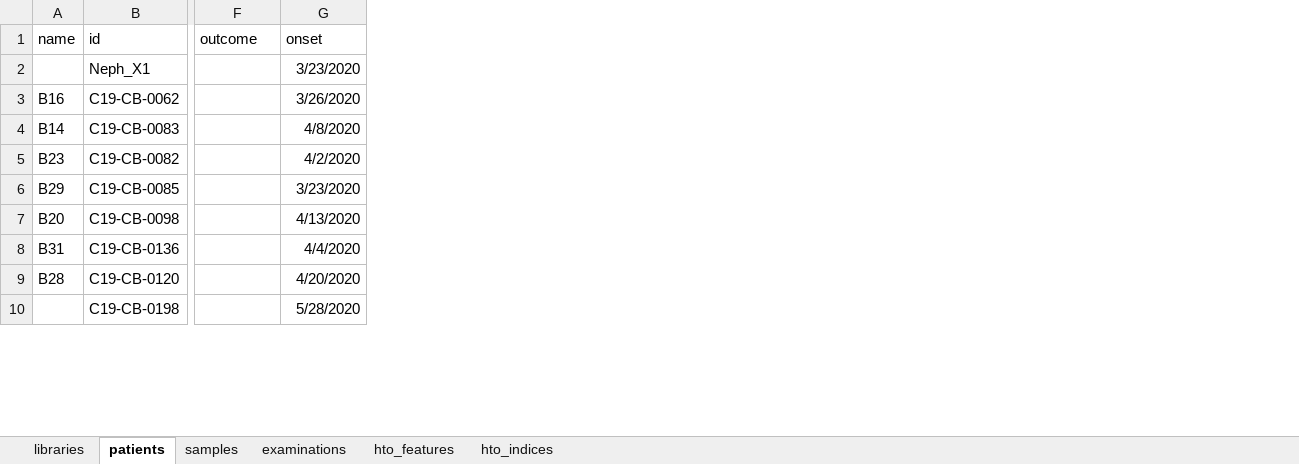
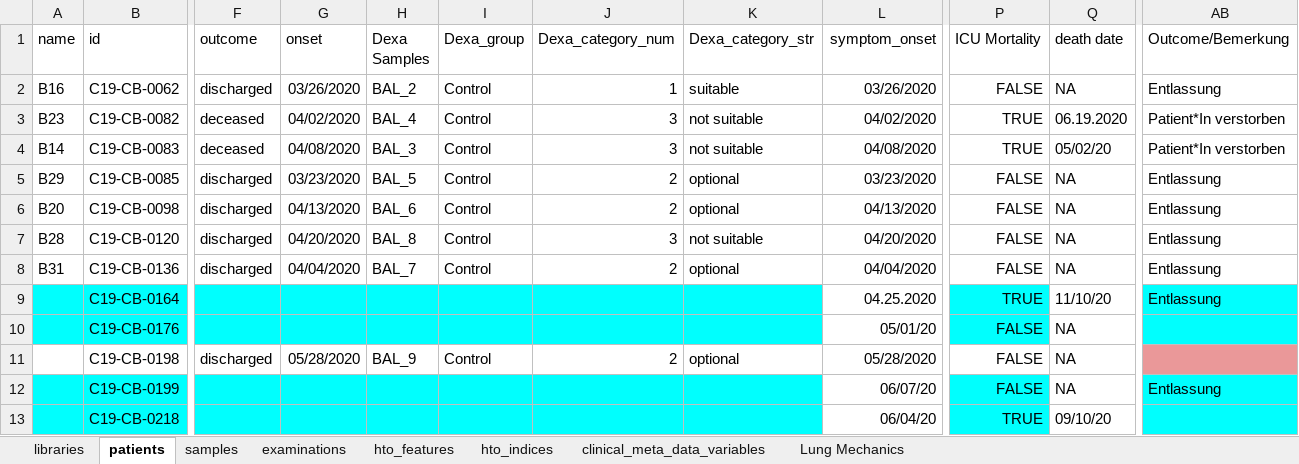
Before and after one commit to saliba-lab/covid19-bal-atlas-integration, an Excel workbook: docs/overview.xlsx, sheet patients, drawn as a sheet; only a part is shown, gaps mark what is left out; values as stored, in another font and other column widths than the file's, no borders; charts and pictures and conditional formats not drawn; removed rows and columns are numbered as before the commit, all else as after; rows hold the shown columns only; the diff covers the shown part only; the diff names each change by its address in the sheet, - before the commit and + after, or states it on an @@ line.

Commit message:
Add overview, marker and promac-meta tables.

```diff
--- a/docs/overview.xlsx (sheet patients)
+++ b/docs/overview.xlsx (sheet patients)
+sheet tab: clinical_meta_data_variables
+sheet tab: Lung Mechanics
+column H (Dexa Samples), rows 2-3: BAL_2 | BAL_4; rows 5-7: BAL_5 | BAL_6 | BAL_8; row 11: BAL_9
+column I (Dexa_group), rows 2-3: Control | Control; rows 5-7: all Control; row 11: Control
+column J (Dexa_category_num), rows 2-3: 1 | 3; rows 5-7: 2 | 2 | 3; row 11: 2
+column K (Dexa_category_str), rows 2-3: suitable | not suitable; rows 5-7: optional | optional | not suitable; row 11: optional
+column L (symptom_onset), rows 2-3: 03/26/2020 | 04/02/2020; rows 5-7: 03/23/2020 | 04/13/2020 | 04/20/2020; row 11: 05/28/2020
+column P (ICU Mortality), rows 2-3: FALSE | TRUE; rows 5-7: all FALSE; row 11: FALSE
+column Q (death date), rows 2-3: NA | 06.19.2020; rows 5-7: all NA; row 11: NA
+column AB (Outcome/Bemerkung), rows 2-3: Entlassung | Patient*In verstorben; rows 5-7: all Entlassung
-row 2:  | Neph_X1 |  | 3/23/2020
-F2 (outcome): (empty)
+F2 (outcome): discharged
-G2 (onset): 3/26/2020
+G2 (onset): 03/26/2020
-row 4: B14 | C19-CB-0083 |  | 4/8/2020
-F3 (outcome): (empty)
+F3 (outcome): deceased
-G3 (onset): 4/2/2020
+G3 (onset): 04/02/2020
+row 4: B14 | C19-CB-0083 | deceased | 04/08/2020 | BAL_3 | Control | 3 | not suitable | 04/08/2020 | TRUE | 05/02/20 | Patient*In verstorben
-F5:F6 (outcome): (empty)
+F5:F6 (outcome): discharged
-G5 (onset): 3/23/2020
+G5 (onset): 03/23/2020
-G6 (onset): 4/13/2020
+G6 (onset): 04/13/2020
-row 8: B31 | C19-CB-0136 |  | 4/4/2020
-F7 (outcome): (empty)
+F7 (outcome): discharged
-G7 (onset): 4/20/2020
+G7 (onset): 04/20/2020
+row 8: B31 | C19-CB-0136 | discharged | 04/04/2020 | BAL_7 | Control | 2 | optional | 04/04/2020 | FALSE | NA | Entlassung
+row 9:  | C19-CB-0164 |  |  |  |  |  |  | 04.25.2020 | TRUE | 11/10/20 | Entlassung
+row 10:  | C19-CB-0176 |  |  |  |  |  |  | 05/01/20 | FALSE | NA
-F11 (outcome): (empty)
+F11 (outcome): discharged
-G11 (onset): 5/28/2020
+G11 (onset): 05/28/2020
+row 12:  | C19-CB-0199 |  |  |  |  |  |  | 06/07/20 | FALSE | NA | Entlassung
+row 13:  | C19-CB-0218 |  |  |  |  |  |  | 06/04/20 | TRUE | 09/10/20
```
Also changed, not shown: 22 added rows, 19 removed rows, 3 added columns, 1 removed column and 3 edited cells elsewhere in this sheet, sheet examinations, sheet samples, sheet libraries, charts or pictures, docs/celltype/markers.xlsx, 1 other file.
